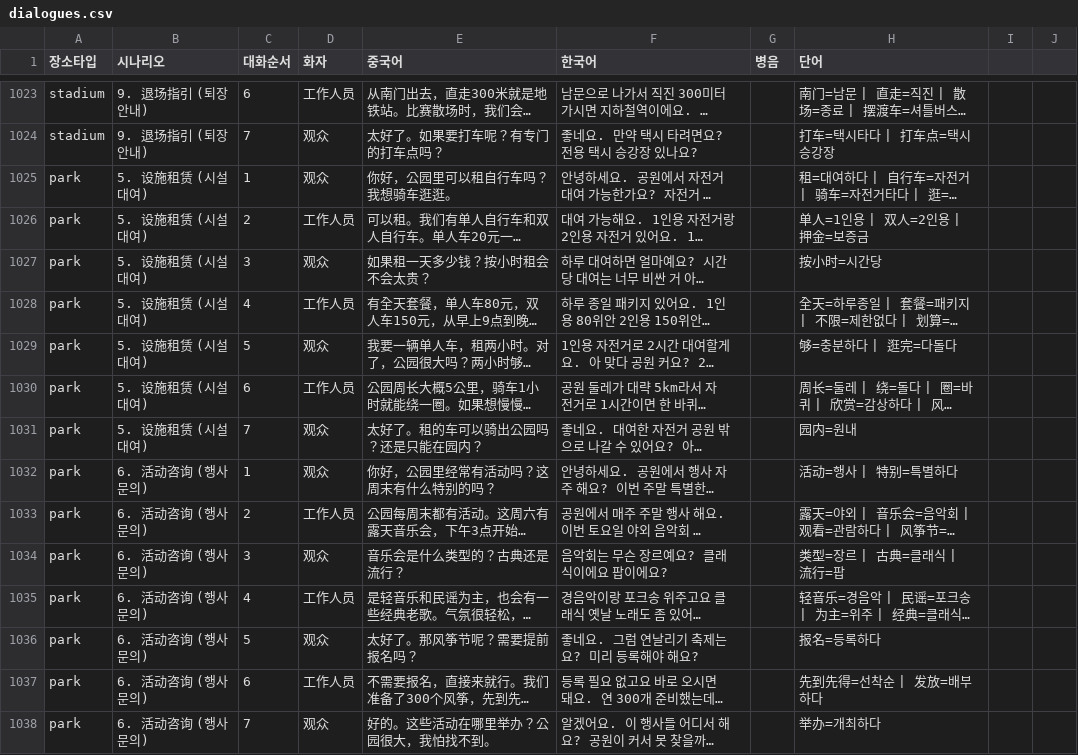
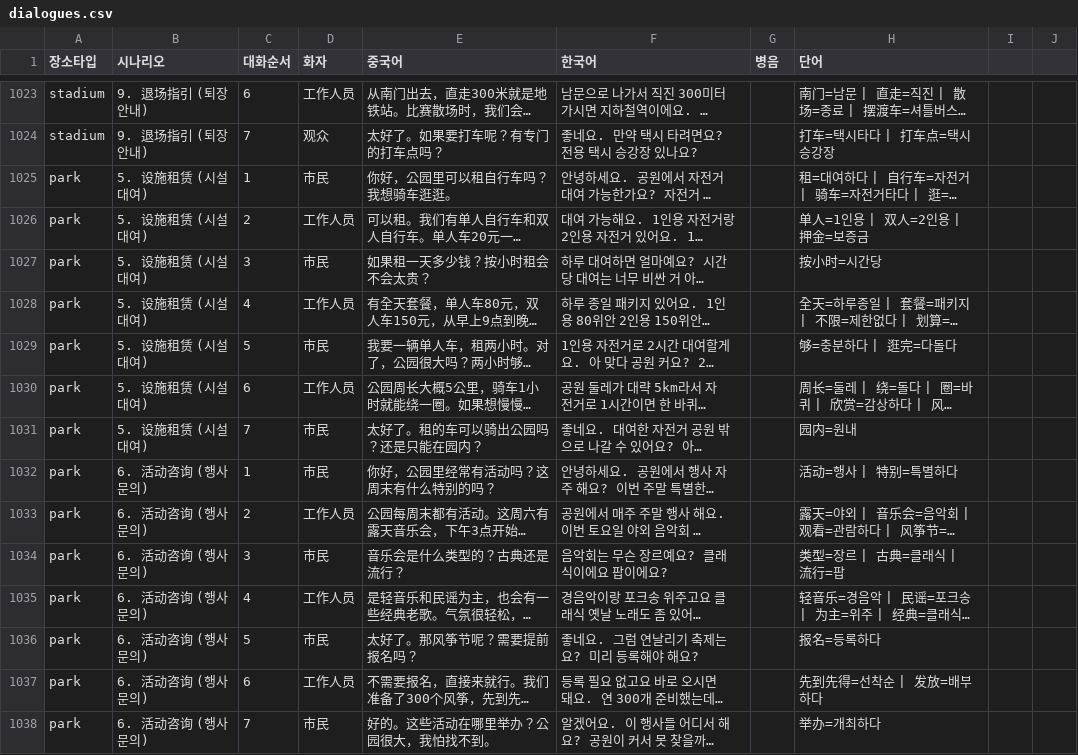
Before and after one commit to hijhkim-lang/navitalk, a CSV file: dialogues.csv, drawn as a sheet; only a part is shown, gaps mark what is left out; long unchanged cells end in …; the diff covers the shown part only; the diff names each change by its address in the sheet, - before the commit and + after, or states it on an @@ line.

```diff
--- a/dialogues.csv
+++ b/dialogues.csv
-D1025 (화자): 观众
+D1025 (화자): 市民
-D1027 (화자): 观众
+D1027 (화자): 市民
-D1029 (화자): 观众
+D1029 (화자): 市民
-D1031:D1032 (화자): 观众
+D1031:D1032 (화자): 市民
-D1034 (화자): 观众
+D1034 (화자): 市民
-D1036 (화자): 观众
+D1036 (화자): 市民
-D1038 (화자): 观众
+D1038 (화자): 市民
```
Also changed, not shown: 54 edited cells elsewhere in this file.
